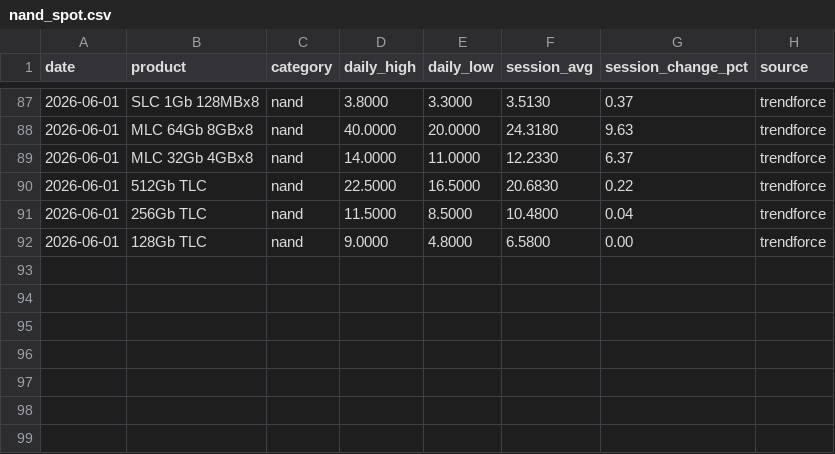
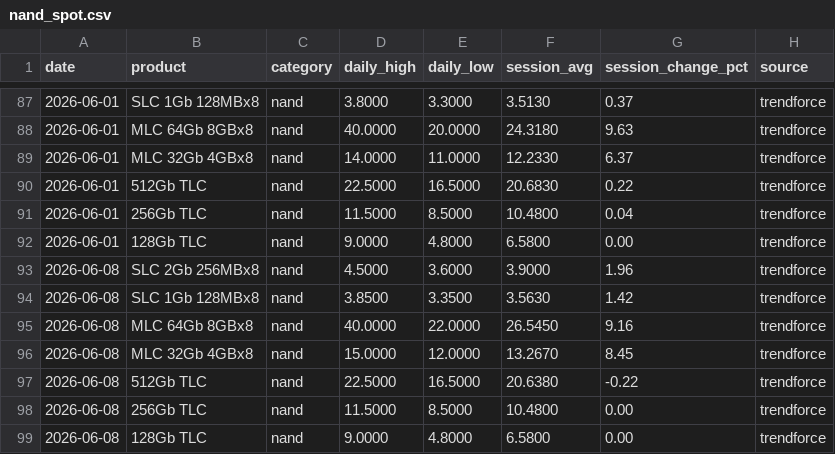
Before and after one commit to karakotaram/memory-spot-tracker, a CSV file: data/nand_spot.csv, drawn as a sheet; only a part is shown, gaps mark what is left out.

```diff
--- a/data/nand_spot.csv
+++ b/data/nand_spot.csv
@@ -92 +92,8 @@ date,product,category,daily_high,daily_low,session_avg,session_change_pct,source
 2026-06-01,128Gb TLC,nand,9.0000,4.8000,6.5800,0.00,trendforce
+2026-06-08,SLC 2Gb 256MBx8,nand,4.5000,3.6000,3.9000,1.96,trendforce
+2026-06-08,SLC 1Gb 128MBx8,nand,3.8500,3.3500,3.5630,1.42,trendforce
+2026-06-08,MLC 64Gb 8GBx8,nand,40.0000,22.0000,26.5450,9.16,trendforce
+2026-06-08,MLC 32Gb 4GBx8,nand,15.0000,12.0000,13.2670,8.45,trendforce
+2026-06-08,512Gb TLC,nand,22.5000,16.5000,20.6380,-0.22,trendforce
+2026-06-08,256Gb TLC,nand,11.5000,8.5000,10.4800,0.00,trendforce
+2026-06-08,128Gb TLC,nand,9.0000,4.8000,6.5800,0.00,trendforce
```
Also changed, not shown: data/dram_spot.csv, docs/data/dram_spot.csv, 3 other files.
